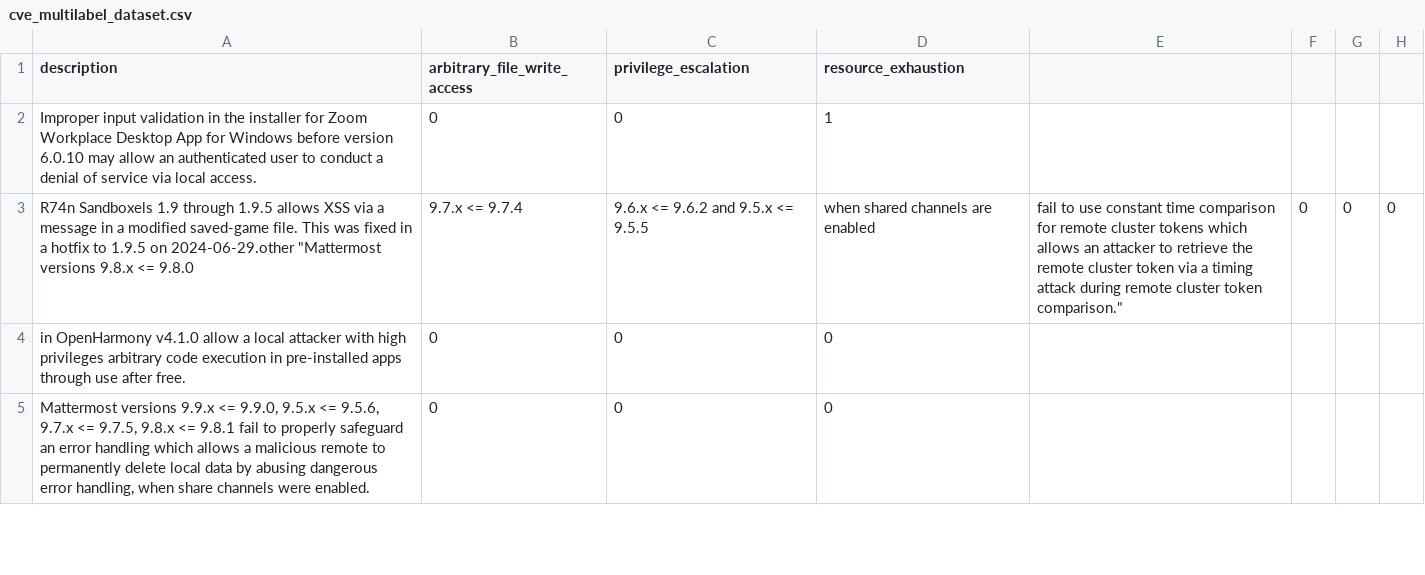
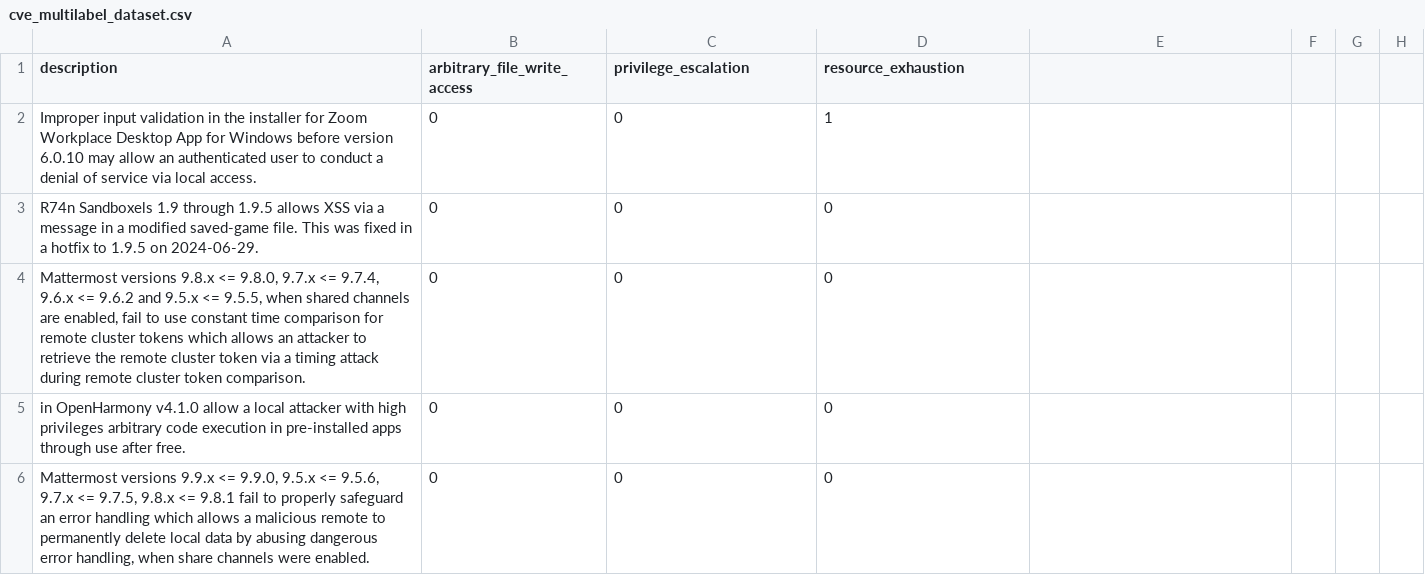
Before and after one commit to alegrey91/vex8s-model, a CSV file: cve_multilabel_dataset.csv, drawn as a sheet; only a part is shown; removed rows and columns are numbered as before the commit, all else as after; the diff names each change by its address in the sheet, - before the commit and + after, or states it on an @@ line.

Commit message:
fix: dataset typo

```diff
--- a/cve_multilabel_dataset.csv
+++ b/cve_multilabel_dataset.csv
-row 3: R74n Sandboxels 1.9 through 1.9.5 allows XSS via a message in a modified saved-game file. This was fixed in a hotfix to 1.9.5 on 2024-06-29.other "Mattermost versions 9.8.x <= 9.8.0 | 9.7.x <= 9.7.4 | 9.6.x <= 9.6.2 and 9.5.x <= 9.5.5 | when shared channels are enabled | fail to use constant time comparison for remote cluster tokens which allows an attacker to retrieve the remote cluster token via a timing attack during remote cluster token comparison." | 0 | 0 | 0
+row 3: R74n Sandboxels 1.9 through 1.9.5 allows XSS via a message in a modified saved-game file. This was fixed in a hotfix to 1.9.5 on 2024-06-29. | 0 | 0 | 0
+row 4: Mattermost versions 9.8.x <= 9.8.0, 9.7.x <= 9.7.4, 9.6.x <= 9.6.2 and 9.5.x <= 9.5.5, when shared channels are enabled, fail to use constant time comparison for remote cluster tokens which allows an attacker to retrieve the remote cluster token via a timing attack during remote cluster token comparison. | 0 | 0 | 0
```
